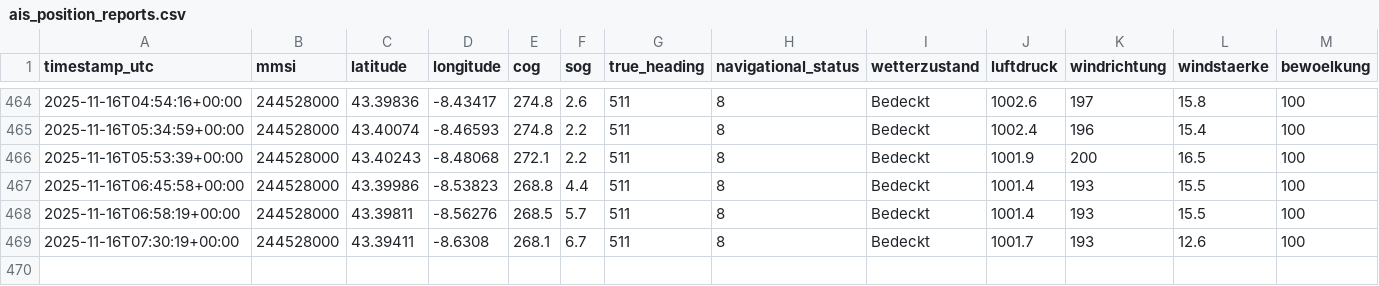
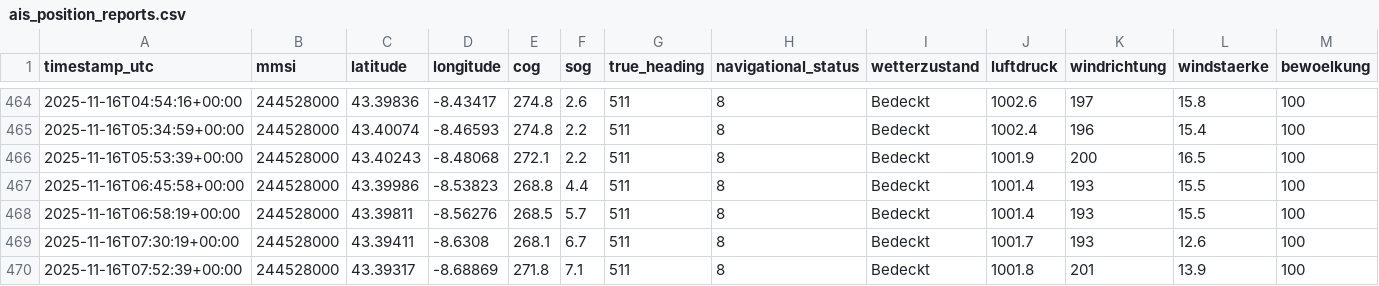
Before and after one commit to davidoesch/shiptracker, a CSV file: ais_position_reports.csv, drawn as a sheet; only a part is shown, gaps mark what is left out; rows hold the shown columns only; the diff names each change by its address in the sheet, - before the commit and + after, or states it on an @@ line.

```diff
--- a/ais_position_reports.csv
+++ b/ais_position_reports.csv
+row 470: 2025-11-16T07:52:39+00:00 | 244528000 | 43.39317 | -8.68869 | 271.8 | 7.1 | 511 | 8 | Bedeckt | 1001.8 | 201 | 13.9 | 100
```
Also changed, not shown: 3 other files.
